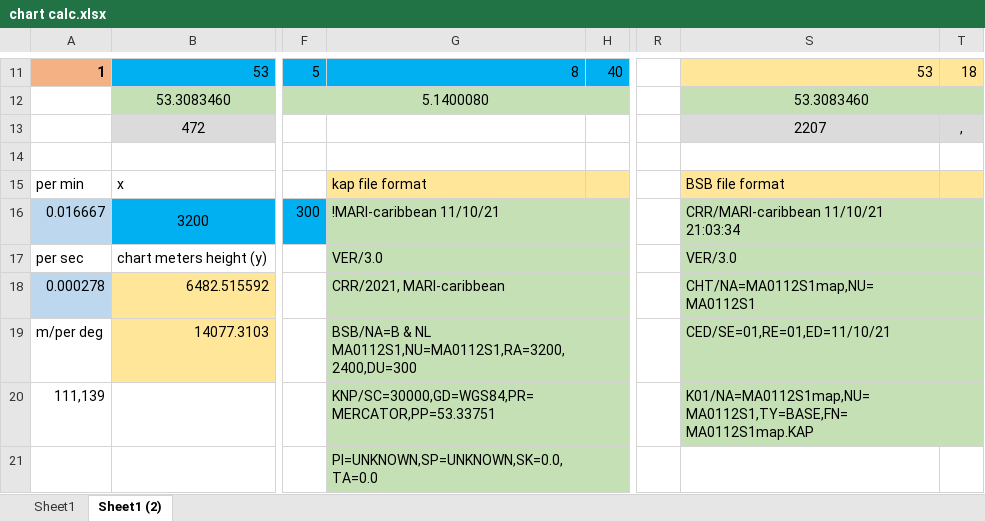
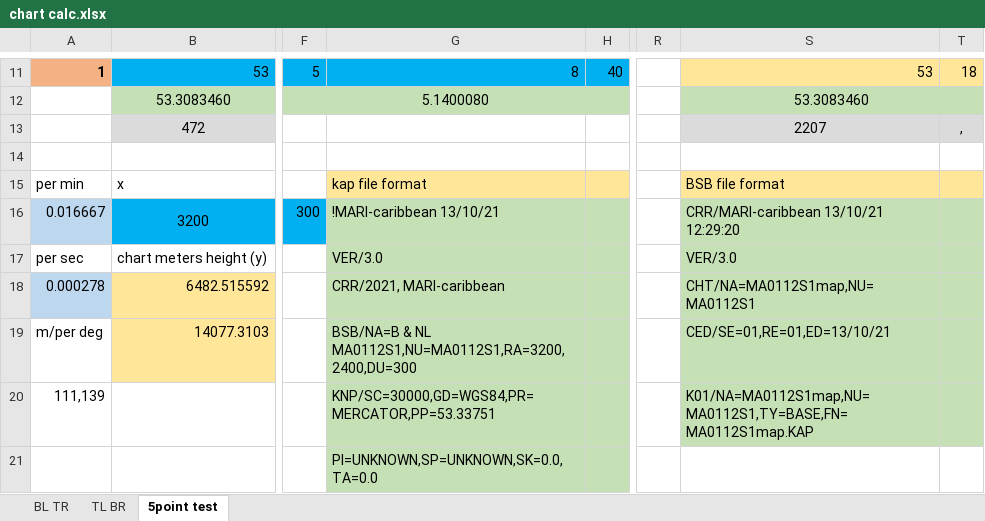
Before and after one commit to 2winners/PCX-Conversion-KAP-BSB, an Excel workbook: chart calc.xlsx, sheet 5point test, drawn as a sheet; only a part is shown, gaps mark what is left out; values as stored, in another font and other column widths than the file's, no borders; the diff names each change by its address in the sheet, - before the commit and + after, or states it on an @@ line.

```diff
--- a/chart calc.xlsx (sheet 5point test)
+++ b/chart calc.xlsx (sheet 5point test)
-sheet tab: Sheet1
+sheet tab: BL TR
-sheet tab: Sheet1 (2)
+sheet tab: 5point test
+sheet tab: TL BR
-G16: !MARI-caribbean 11/10/21
+G16: !MARI-caribbean 13/10/21
-S16: CRR/MARI-caribbean 11/10/21 21:03:34
+S16: CRR/MARI-caribbean 13/10/21 12:29:20
-S19: CED/SE=01,RE=01,ED=11/10/21
+S19: CED/SE=01,RE=01,ED=13/10/21
```
Also changed, not shown: sheet BL TR.
